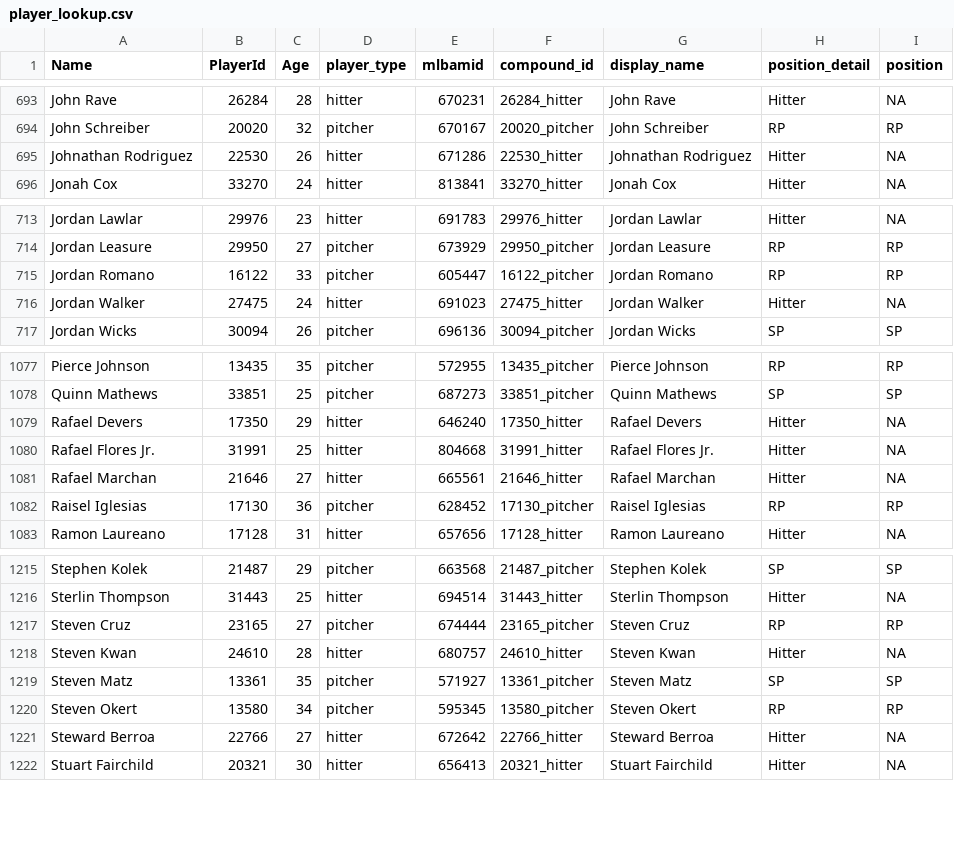
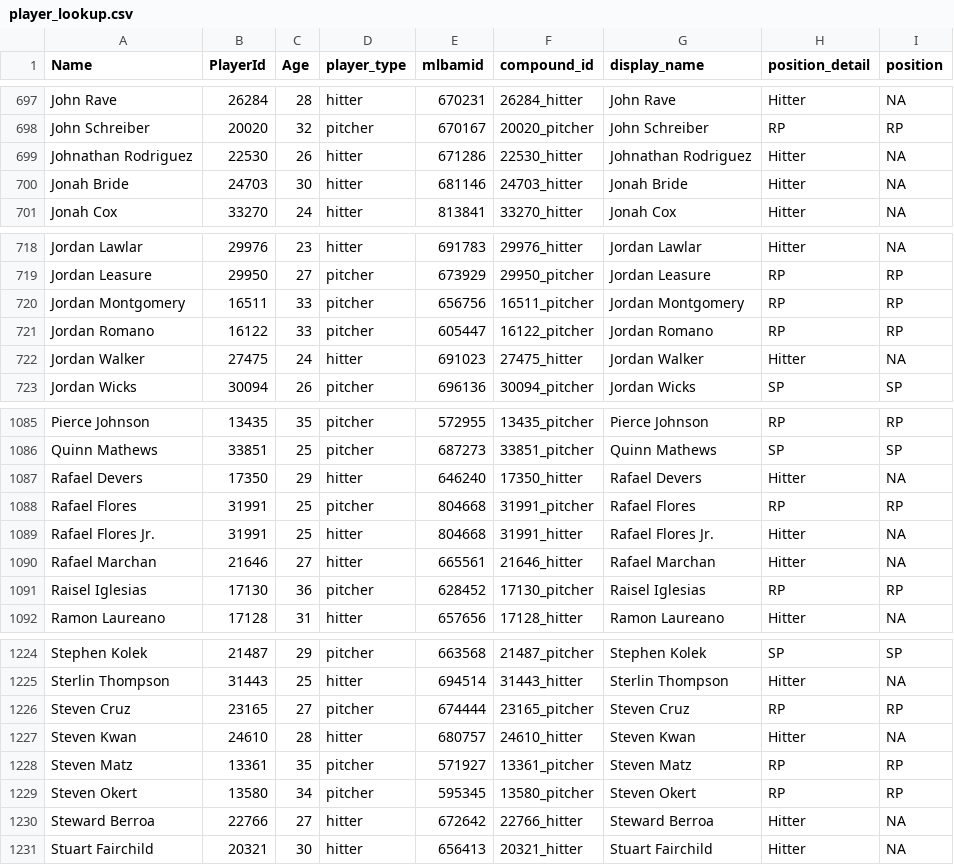
Before and after one commit to rpollack/mcfarland, a CSV file: player_lookup.csv, drawn as a sheet; only a part is shown, gaps mark what is left out; the diff covers the shown part only.

```diff
--- a/player_lookup.csv
+++ b/player_lookup.csv
@@ -695,2 +699,3 @@ John Schreiber,20020,32,pitcher,670167,20020_pitcher,John Schreiber,RP,RP
 Johnathan Rodriguez,22530,26,hitter,671286,22530_hitter,Johnathan Rodriguez,Hitter,NA
+Jonah Bride,24703,30,hitter,681146,24703_hitter,Jonah Bride,Hitter,NA
 Jonah Cox,33270,24,hitter,813841,33270_hitter,Jonah Cox,Hitter,NA
@@ -714,2 +719,3 @@ Jordan Lawlar,29976,23,hitter,691783,29976_hitter,Jordan Lawlar,Hitter,NA
 Jordan Leasure,29950,27,pitcher,673929,29950_pitcher,Jordan Leasure,RP,RP
+Jordan Montgomery,16511,33,pitcher,656756,16511_pitcher,Jordan Montgomery,RP,RP
 Jordan Romano,16122,33,pitcher,605447,16122_pitcher,Jordan Romano,RP,RP
@@ -1079,2 +1087,3 @@ Quinn Mathews,33851,25,pitcher,687273,33851_pitcher,Quinn Mathews,SP,SP
 Rafael Devers,17350,29,hitter,646240,17350_hitter,Rafael Devers,Hitter,NA
+Rafael Flores,31991,25,pitcher,804668,31991_pitcher,Rafael Flores,RP,RP
 Rafael Flores Jr.,31991,25,hitter,804668,31991_hitter,Rafael Flores Jr.,Hitter,NA
@@ -1218,3 +1227,3 @@ Steven Cruz,23165,27,pitcher,674444,23165_pitcher,Steven Cruz,RP,RP
 Steven Kwan,24610,28,hitter,680757,24610_hitter,Steven Kwan,Hitter,NA
-Steven Matz,13361,35,pitcher,571927,13361_pitcher,Steven Matz,SP,SP
+Steven Matz,13361,35,pitcher,571927,13361_pitcher,Steven Matz,RP,RP
 Steven Okert,13580,34,pitcher,595345,13580_pitcher,Steven Okert,RP,RP
```
Also changed, not shown: 6 added rows and 2 edited cells elsewhere in this file, full_stats_hitters.csv, full_stats_pitchers.csv, 1 other file.
